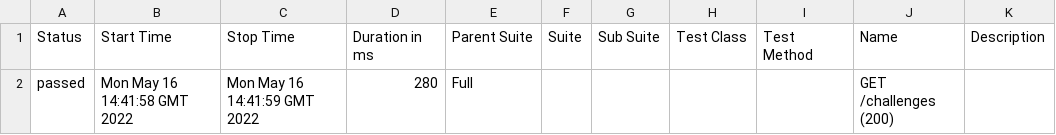
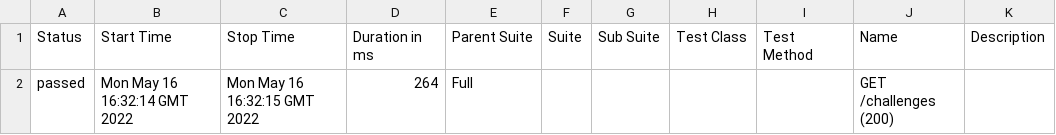
Before and after one commit to mnmlsniper/githubCI, a CSV file: 10/data/suites.csv, drawn as a sheet.

```diff
--- a/10/data/suites.csv
+++ b/10/data/suites.csv
@@ -1,2 +1,2 @@
 "Status","Start Time","Stop Time","Duration in ms","Parent Suite","Suite","Sub Suite","Test Class","Test Method","Name","Description"
-"passed","Mon May 16 14:41:58 GMT 2022","Mon May 16 14:41:59 GMT 2022","280","Full","","","","","GET /challenges (200)",""
+"passed","Mon May 16 16:32:14 GMT 2022","Mon May 16 16:32:15 GMT 2022","264","Full","","","","","GET /challenges (200)",""
```
Also changed, not shown: 25 other files.
